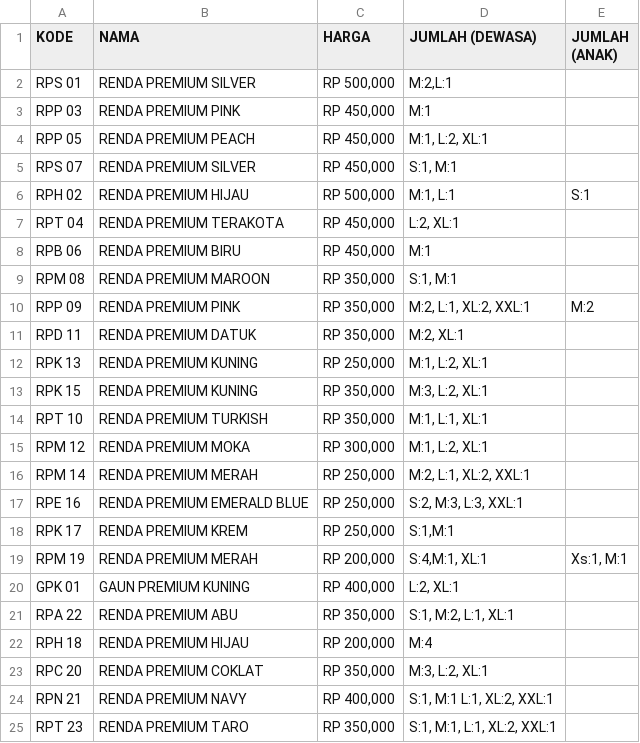
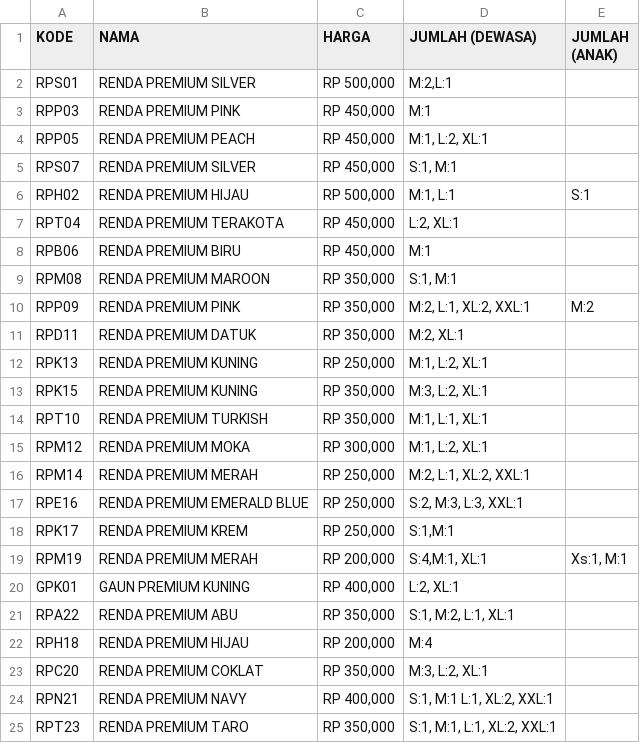
Before and after one commit to EviewNicks/rental-baju, a CSV file: public/renda-premium.csv, drawn as a sheet.

```diff
--- a/public/renda-premium.csv
+++ b/public/renda-premium.csv
@@ -1,25 +1,25 @@
 KODE;NAMA;HARGA;JUMLAH (DEWASA);JUMLAH (ANAK)
-RPS 01;RENDA PREMIUM SILVER;RP 500,000;M:2,L:1;
-RPP 03;RENDA PREMIUM PINK;RP 450,000;M:1;
-RPP 05;RENDA PREMIUM PEACH;RP 450,000;M:1, L:2, XL:1;
-RPS 07;RENDA PREMIUM SILVER;RP 450,000;S:1, M:1;
-RPH 02;RENDA PREMIUM HIJAU;RP 500,000;M:1, L:1;S:1
-RPT 04;RENDA PREMIUM TERAKOTA;RP 450,000;L:2, XL:1;
-RPB 06;RENDA PREMIUM BIRU;RP 450,000;M:1;
-RPM 08;RENDA PREMIUM MAROON;RP 350,000;S:1, M:1;
-RPP 09;RENDA PREMIUM PINK;RP 350,000;M:2, L:1, XL:2, XXL:1;M:2
-RPD 11;RENDA PREMIUM DATUK;RP 350,000;M:2, XL:1;
-RPK 13;RENDA PREMIUM KUNING;RP 250,000;M:1, L:2, XL:1;
-RPK 15;RENDA PREMIUM KUNING;RP 350,000;M:3, L:2, XL:1;
-RPT 10;RENDA PREMIUM TURKISH;RP 350,000;M:1, L:1, XL:1;
-RPM 12;RENDA PREMIUM MOKA;RP 300,000;M:1, L:2, XL:1;
-RPM 14;RENDA PREMIUM MERAH;RP 250,000;M:2, L:1, XL:2, XXL:1;
-RPE 16;RENDA PREMIUM EMERALD BLUE;RP 250,000;S:2, M:3, L:3, XXL:1;
-RPK 17;RENDA PREMIUM KREM;RP 250,000;S:1,M:1;
-RPM 19;RENDA PREMIUM MERAH ;RP 200,000;S:4,M:1, XL:1;Xs:1, M:1
-GPK 01;GAUN PREMIUM KUNING;RP 400,000;L:2, XL:1;
-RPA 22;RENDA PREMIUM ABU;RP 350,000;S:1, M:2, L:1, XL:1;
-RPH 18;RENDA PREMIUM HIJAU;RP 200,000;M:4;
-RPC 20;RENDA PREMIUM COKLAT;RP 350,000;M:3, L:2, XL:1;
-RPN 21;RENDA PREMIUM NAVY;RP 400,000;S:1, M:1 L:1, XL:2, XXL:1;
-RPT 23;RENDA PREMIUM TARO;RP 350,000;S:1, M:1, L:1, XL:2, XXL:1;
+RPS01;RENDA PREMIUM SILVER;RP 500,000;M:2,L:1;
+RPP03;RENDA PREMIUM PINK;RP 450,000;M:1;
+RPP05;RENDA PREMIUM PEACH;RP 450,000;M:1, L:2, XL:1;
+RPS07;RENDA PREMIUM SILVER;RP 450,000;S:1, M:1;
+RPH02;RENDA PREMIUM HIJAU;RP 500,000;M:1, L:1;S:1
+RPT04;RENDA PREMIUM TERAKOTA;RP 450,000;L:2, XL:1;
+RPB06;RENDA PREMIUM BIRU;RP 450,000;M:1;
+RPM08;RENDA PREMIUM MAROON;RP 350,000;S:1, M:1;
+RPP09;RENDA PREMIUM PINK;RP 350,000;M:2, L:1, XL:2, XXL:1;M:2
+RPD11;RENDA PREMIUM DATUK;RP 350,000;M:2, XL:1;
+RPK13;RENDA PREMIUM KUNING;RP 250,000;M:1, L:2, XL:1;
+RPK15;RENDA PREMIUM KUNING;RP 350,000;M:3, L:2, XL:1;
+RPT10;RENDA PREMIUM TURKISH;RP 350,000;M:1, L:1, XL:1;
+RPM12;RENDA PREMIUM MOKA;RP 300,000;M:1, L:2, XL:1;
+RPM14;RENDA PREMIUM MERAH;RP 250,000;M:2, L:1, XL:2, XXL:1;
+RPE16;RENDA PREMIUM EMERALD BLUE;RP 250,000;S:2, M:3, L:3, XXL:1;
+RPK17;RENDA PREMIUM KREM;RP 250,000;S:1,M:1;
+RPM19;RENDA PREMIUM MERAH ;RP 200,000;S:4,M:1, XL:1;Xs:1, M:1
+GPK01;GAUN PREMIUM KUNING;RP 400,000;L:2, XL:1;
+RPA22;RENDA PREMIUM ABU;RP 350,000;S:1, M:2, L:1, XL:1;
+RPH18;RENDA PREMIUM HIJAU;RP 200,000;M:4;
+RPC20;RENDA PREMIUM COKLAT;RP 350,000;M:3, L:2, XL:1;
+RPN21;RENDA PREMIUM NAVY;RP 400,000;S:1, M:1 L:1, XL:2, XXL:1;
+RPT23;RENDA PREMIUM TARO;RP 350,000;S:1, M:1, L:1, XL:2, XXL:1;
```
Also changed, not shown: 6 other files.
